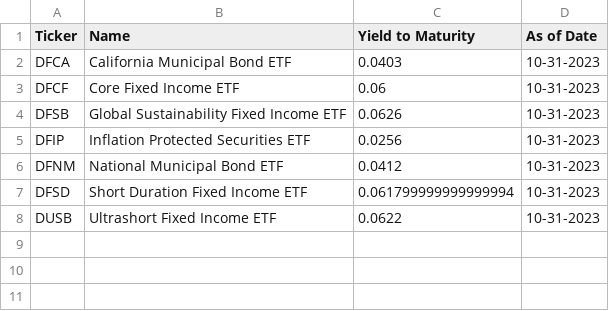
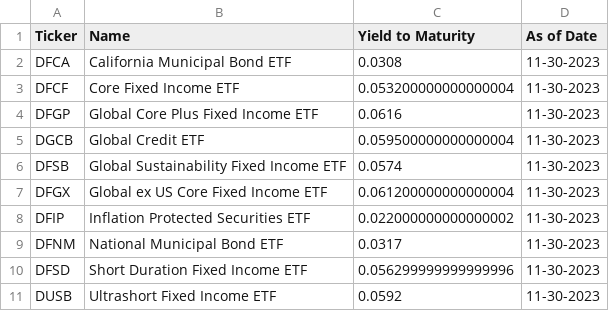
Before and after one commit to nathanramoscfa/yieldquery, a CSV file: data/dimensional.csv, drawn as a sheet.

```diff
--- a/data/dimensional.csv
+++ b/data/dimensional.csv
@@ -1,8 +1,11 @@
 Ticker,Name,Yield to Maturity,As of Date
-DFCA,California Municipal Bond ETF,0.0403,10-31-2023
-DFCF,Core Fixed Income ETF,0.06,10-31-2023
-DFSB,Global Sustainability Fixed Income ETF,0.0626,10-31-2023
-DFIP,Inflation Protected Securities ETF,0.0256,10-31-2023
-DFNM,National Municipal Bond ETF,0.0412,10-31-2023
-DFSD,Short Duration Fixed Income ETF,0.061799999999999994,10-31-2023
-DUSB,Ultrashort Fixed Income ETF,0.0622,10-31-2023
+DFCA,California Municipal Bond ETF,0.0308,11-30-2023
+DFCF,Core Fixed Income ETF,0.053200000000000004,11-30-2023
+DFGP,Global Core Plus Fixed Income ETF,0.0616,11-30-2023
+DGCB,Global Credit ETF,0.059500000000000004,11-30-2023
+DFSB,Global Sustainability Fixed Income ETF,0.0574,11-30-2023
+DFGX,Global ex US Core Fixed Income ETF,0.061200000000000004,11-30-2023
+DFIP,Inflation Protected Securities ETF,0.022000000000000002,11-30-2023
+DFNM,National Municipal Bond ETF,0.0317,11-30-2023
+DFSD,Short Duration Fixed Income ETF,0.056299999999999996,11-30-2023
+DUSB,Ultrashort Fixed Income ETF,0.0592,11-30-2023
```
Also changed, not shown: data/bond_etf_yield.csv, data/invesco.csv, 18 other files.
